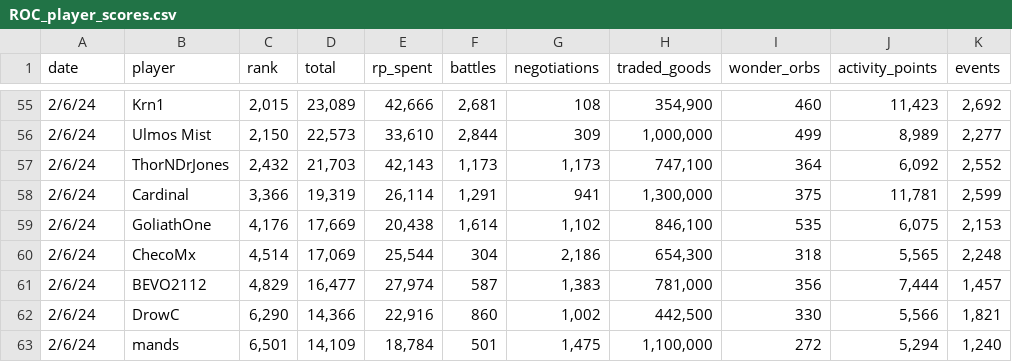
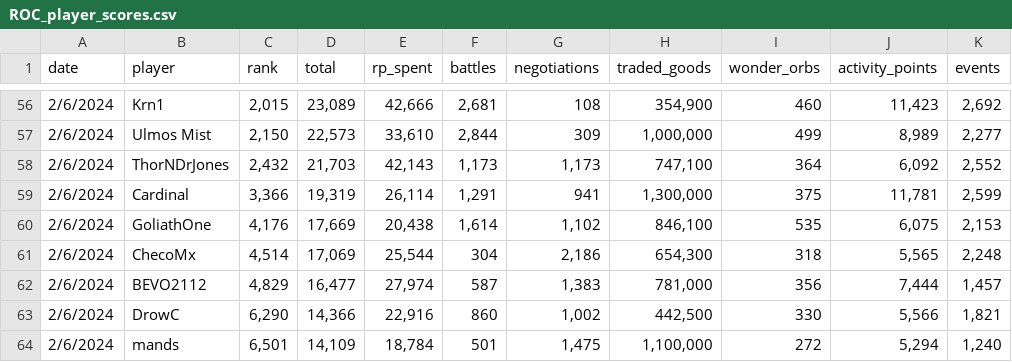
Before and after one commit to efrisch6/roc_dashboard, a CSV file: assets/ROC_player_scores.csv, drawn as a sheet; only a part is shown, gaps mark what is left out; addresses are those after the commit; the diff covers the shown part only; the diff names each change by its address in the sheet, - before the commit and + after, or states it on an @@ line.

```diff
--- a/assets/ROC_player_scores.csv
+++ b/assets/ROC_player_scores.csv
-A56:A64 (date): 2/6/24
+A56:A64 (date): 2/6/2024
```
Also changed, not shown: 1 added row and 53 edited cells elsewhere in this file.
